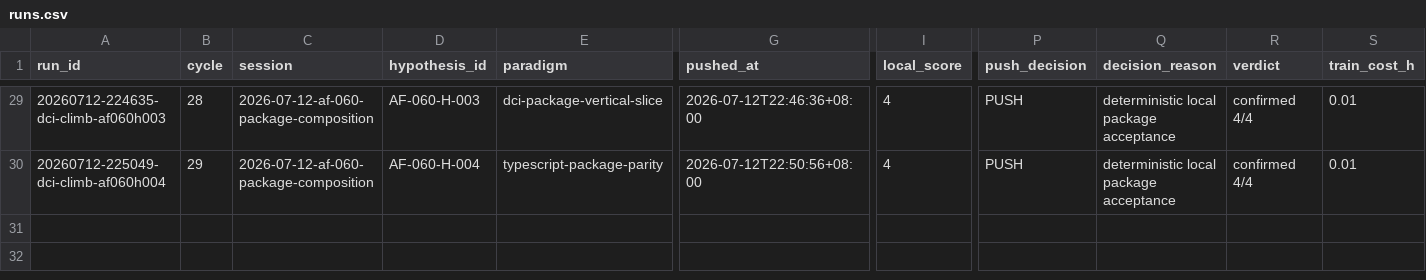
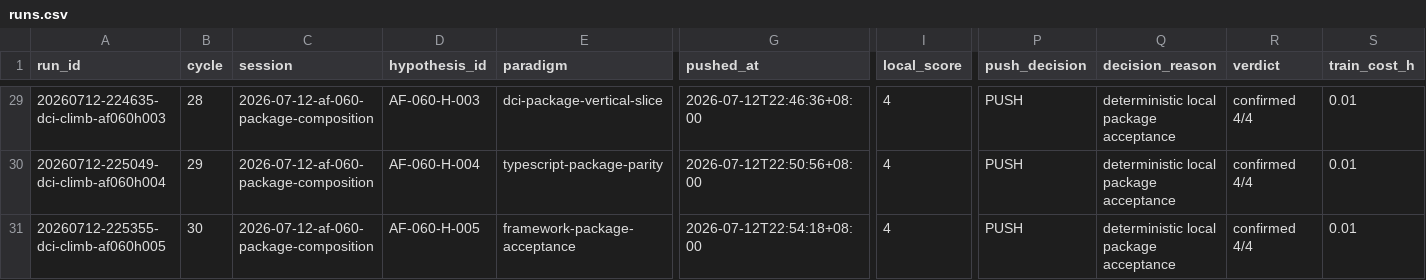
Before and after one commit to uukuguy/DCI-Agent-Lite, a CSV file: docs/status/climb/runs.csv, drawn as a sheet; only a part is shown, gaps mark what is left out; rows hold the shown columns only; the diff names each change by its address in the sheet, - before the commit and + after, or states it on an @@ line.

Commit message:
docs: close package composition acceptance

```diff
--- a/docs/status/climb/runs.csv
+++ b/docs/status/climb/runs.csv
+row 31: 20260712-225355-dci-climb-af060h005 | 30 | 2026-07-12-af-060-package-composition | AF-060-H-005 | framework-package-acceptance | 2026-07-12T22:54:18+08:00 | 4 | PUSH | deterministic local package acceptance | confirmed 4/4 | 0.01
```
Also changed, not shown: 12 other files.
